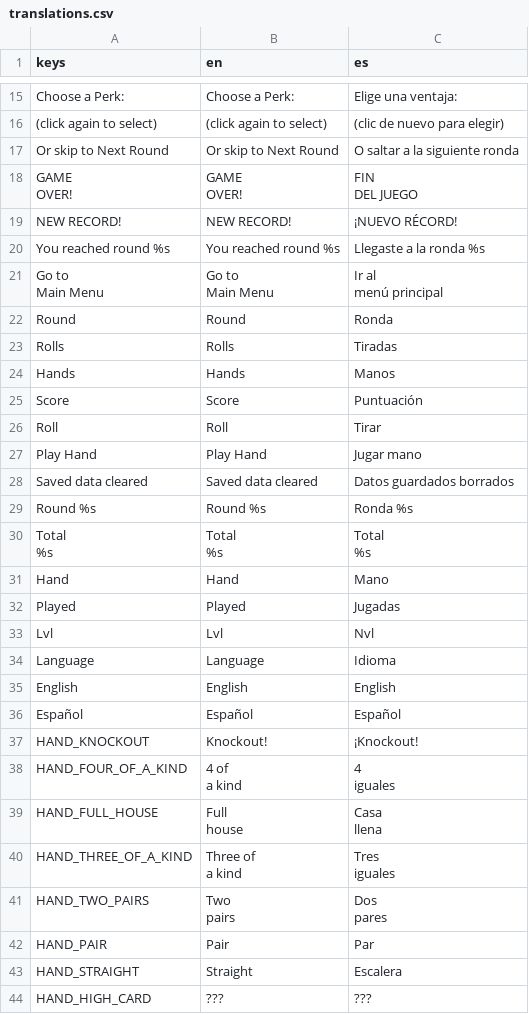
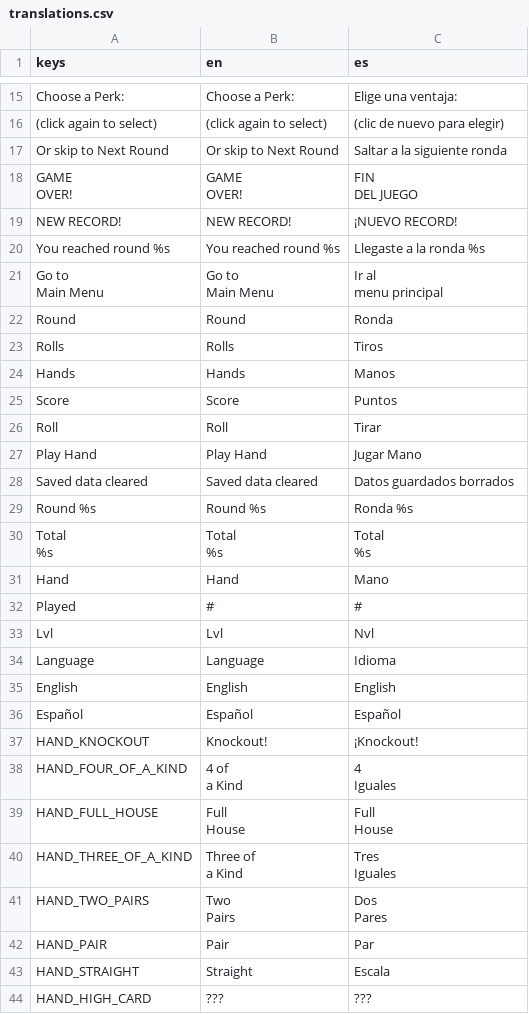
Before and after one commit to Leprosy/ko_dice, a CSV file: locale/translations.csv, drawn as a sheet; only a part is shown, gaps mark what is left out; the diff covers the shown part only.

Commit message:
Some fixes

```diff
--- a/locale/translations.csv
+++ b/locale/translations.csv
@@ -19,3 +19,3 @@ Choose a Perk:,Choose a Perk:,Elige una ventaja:
 (click again to select),(click again to select),(clic de nuevo para elegir)
-Or skip to Next Round,Or skip to Next Round,O saltar a la siguiente ronda
+Or skip to Next Round,Or skip to Next Round,Saltar a la siguiente ronda
 "GAME
@@ -24,14 +24,14 @@ OVER!","FIN
 DEL JUEGO"
-NEW RECORD!,NEW RECORD!,¡NUEVO RÉCORD!
+NEW RECORD!,NEW RECORD!,¡NUEVO RECORD!
 "You reached round %s",You reached round %s,Llegaste a la ronda %s
-"Go to
-Main Menu","Go to
-Main Menu","Ir al
-menú principal"
+"Go to
+Main Menu","Go to
+Main Menu","Ir al
+menu principal"
 Round,Round,Ronda
-Rolls,Rolls,Tiradas
+Rolls,Rolls,Tiros
 Hands,Hands,Manos
-Score,Score,Puntuación
+Score,Score,Puntos
 Roll,Roll,Tirar
-Play Hand,Play Hand,Jugar mano
+Play Hand,Play Hand,Jugar Mano
 Saved data cleared,Saved data cleared,Datos guardados borrados
@@ -43,3 +43,3 @@ Round %s,Round %s,Ronda %s
 Hand,Hand,Mano
-Played,Played,Jugadas
+Played,#,#
 Lvl,Lvl,Nvl
@@ -49,16 +49,16 @@ Español,Español,Español
 HAND_KNOCKOUT,Knockout!,¡Knockout!
-"HAND_FOUR_OF_A_KIND","4 of
-a kind","4
-iguales"
-"HAND_FULL_HOUSE","Full
-house","Casa
-llena"
-"HAND_THREE_OF_A_KIND","Three of
-a kind","Tres
-iguales"
-"HAND_TWO_PAIRS","Two
-pairs","Dos
-pares"
+"HAND_FOUR_OF_A_KIND","4 of
+a Kind","4
+Iguales"
+"HAND_FULL_HOUSE","Full
+House","Full
+House"
+"HAND_THREE_OF_A_KIND","Three of
+a Kind","Tres
+Iguales"
+"HAND_TWO_PAIRS","Two
+Pairs","Dos
+Pares"
 HAND_PAIR,Pair,Par
-HAND_STRAIGHT,Straight,Escalera
+HAND_STRAIGHT,Straight,Escala
 HAND_HIGH_CARD,???,???
```
Also changed, not shown: 1 edited cell elsewhere in this file.
